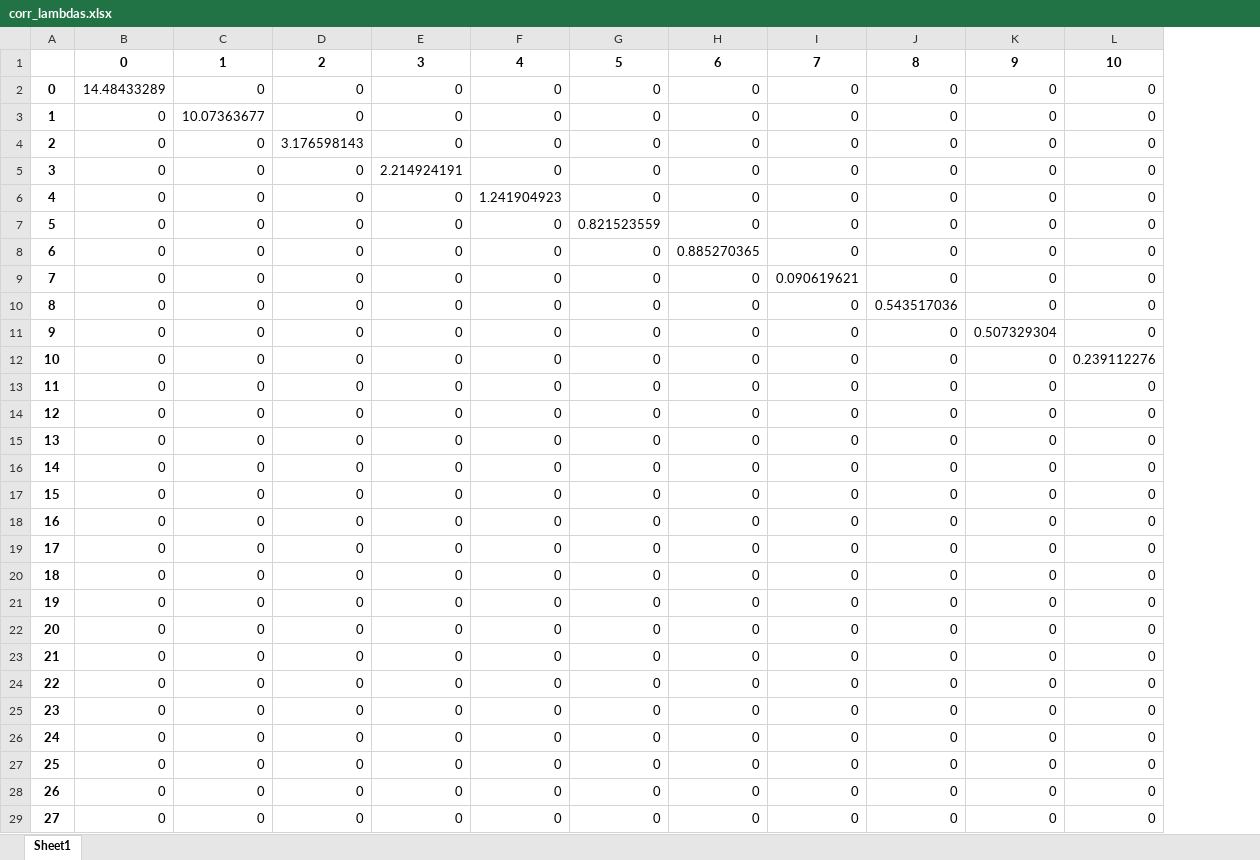
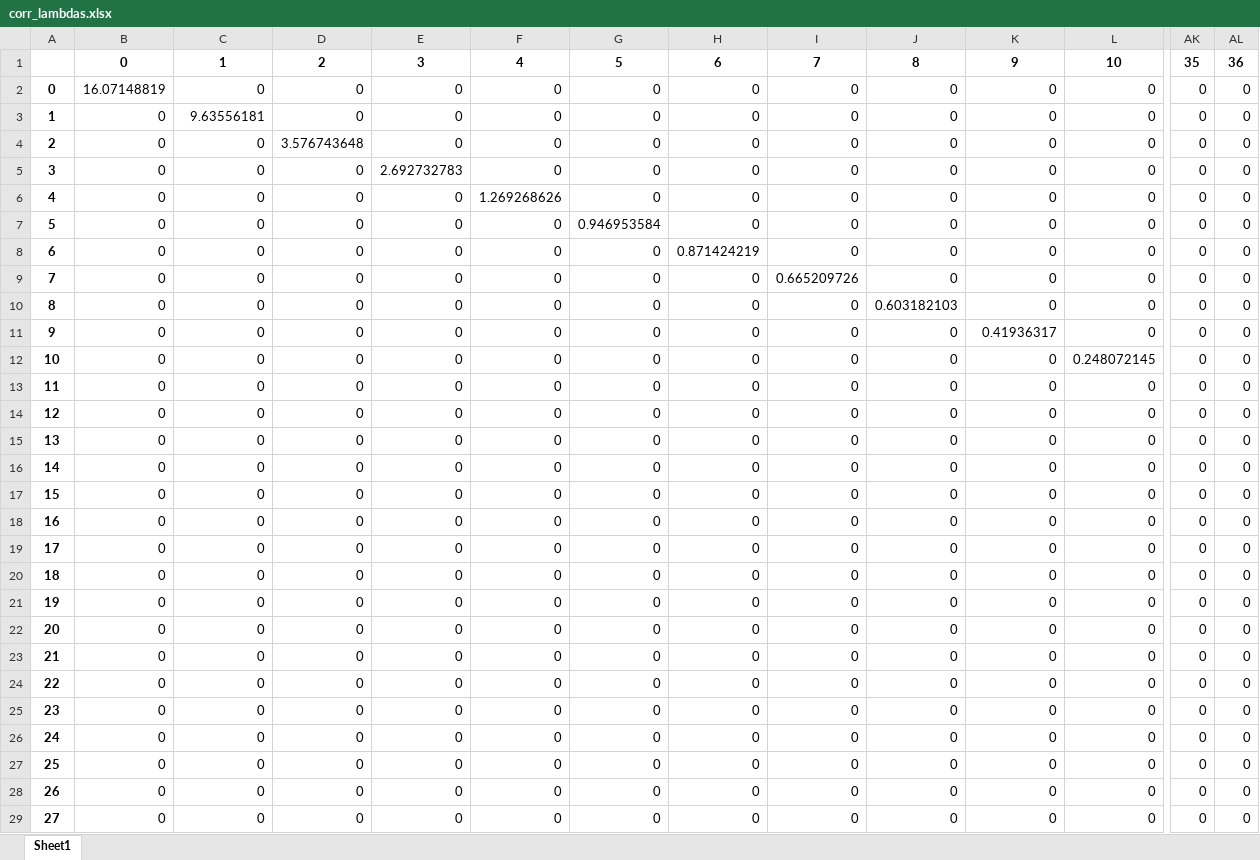
Before and after one commit to Dranikf/multivariate_statistical_analysis, an Excel workbook: ysrs2 ssa/matrixes/corr_lambdas.xlsx, sheet Sheet1, drawn as a sheet; only a part is shown, gaps mark what is left out; values as stored, in another font and other column widths than the file's, no borders; the diff covers the shown part only; the diff names each change by its address in the sheet, - before the commit and + after, or states it on an @@ line.

```diff
--- a/ysrs2 ssa/matrixes/corr_lambdas.xlsx (sheet Sheet1)
+++ b/ysrs2 ssa/matrixes/corr_lambdas.xlsx (sheet Sheet1)
+column AK, rows 1-29: 35 | 0 | 0 | 0 | 0 | 0 | 0 | 0 | 0 | 0 | 0 | 0 | 0 | 0 | 0 | 0 | 0 | 0 | 0 | 0 | 0 | 0 | 0 | 0 | 0 | 0 | 0 | 0 | 0
+column AL, rows 1-29: 36 | 0 | 0 | 0 | 0 | 0 | 0 | 0 | 0 | 0 | 0 | 0 | 0 | 0 | 0 | 0 | 0 | 0 | 0 | 0 | 0 | 0 | 0 | 0 | 0 | 0 | 0 | 0 | 0
-B2: 14.48433289
+B2: 16.07148819
-C3: 10.07363677
+C3: 9.63556181
-D4: 3.176598143
+D4: 3.576743648
-E5: 2.214924191
+E5: 2.692732783
-F6: 1.241904923
+F6: 1.269268626
-G7: 0.821523559
+G7: 0.946953584
-H8: 0.885270365
+H8: 0.871424219
-I9: 0.090619621
+I9: 0.665209726
-J10: 0.543517036
+J10: 0.603182103
-K11: 0.507329304
+K11: 0.41936317
-L12: 0.239112276
+L12: 0.248072145
```
Also changed, not shown: 2 added rows and 24 edited cells elsewhere in this sheet, ysrs2 ssa/matrixes/X.xlsx, ysrs2 ssa/matrixes/X_correlations.xlsx, 9 other files.
